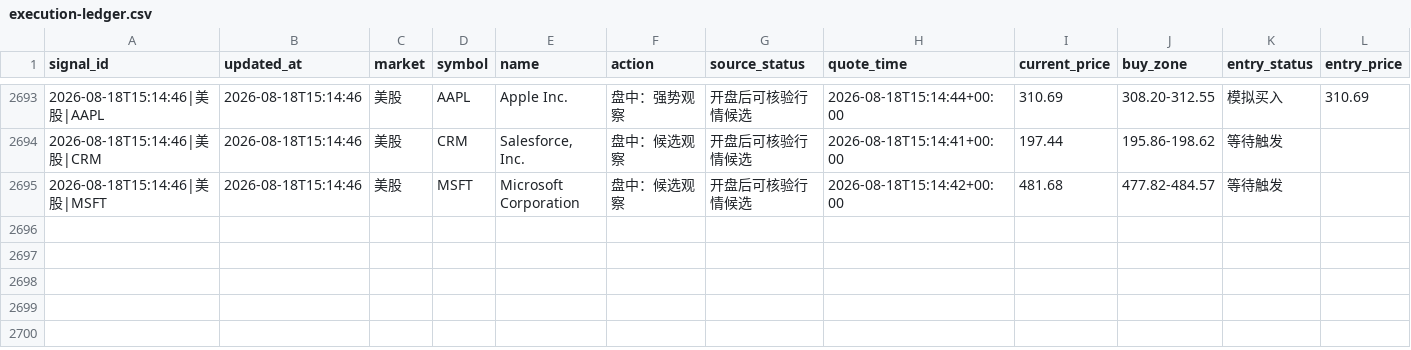
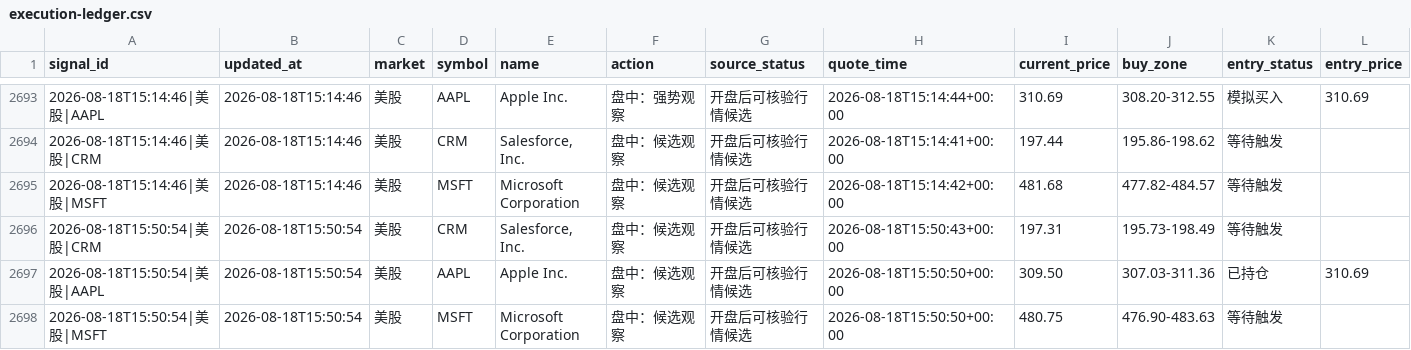
Before and after one commit to 295500p-cheng/dual-market-ai-quant-sim, a CSV file: outputs/daily-quant/execution/execution-ledger.csv, drawn as a sheet; only a part is shown, gaps mark what is left out; rows hold the shown columns only; the diff names each change by its address in the sheet, - before the commit and + after, or states it on an @@ line.

```diff
--- a/outputs/daily-quant/execution/execution-ledger.csv
+++ b/outputs/daily-quant/execution/execution-ledger.csv
+row 2696: 2026-08-18T15:50:54|美股|CRM | 2026-08-18T15:50:54 | 美股 | CRM | Salesforce, Inc. | 盘中：候选观察 | 开盘后可核验行情候选 | 2026-08-18T15:50:43+00:00 | 197.31 | 195.73-198.49 | 等待触发
+row 2697: 2026-08-18T15:50:54|美股|AAPL | 2026-08-18T15:50:54 | 美股 | AAPL | Apple Inc. | 盘中：候选观察 | 开盘后可核验行情候选 | 2026-08-18T15:50:50+00:00 | 309.50 | 307.03-311.36 | 已持仓 | 310.69
+row 2698: 2026-08-18T15:50:54|美股|MSFT | 2026-08-18T15:50:54 | 美股 | MSFT | Microsoft Corporation | 盘中：候选观察 | 开盘后可核验行情候选 | 2026-08-18T15:50:50+00:00 | 480.75 | 476.90-483.63 | 等待触发
```
Also changed, not shown: outputs/daily-quant/reviews/price-history.csv, 12 other files.
